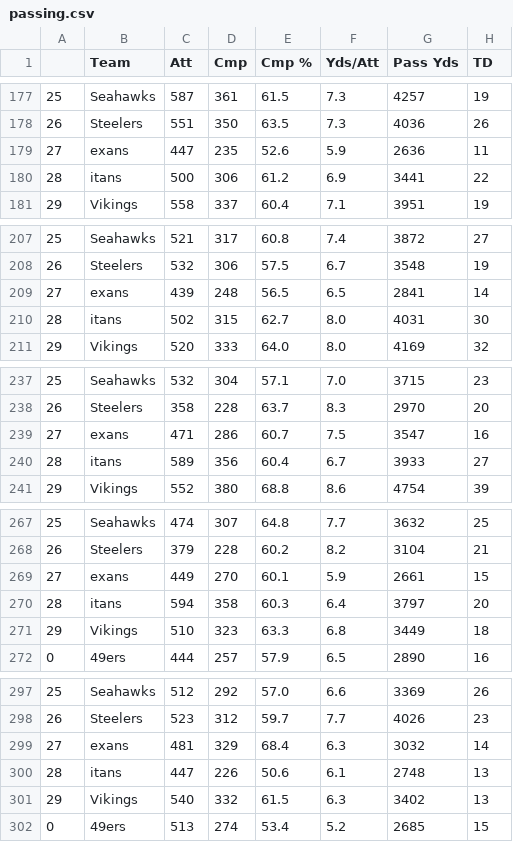
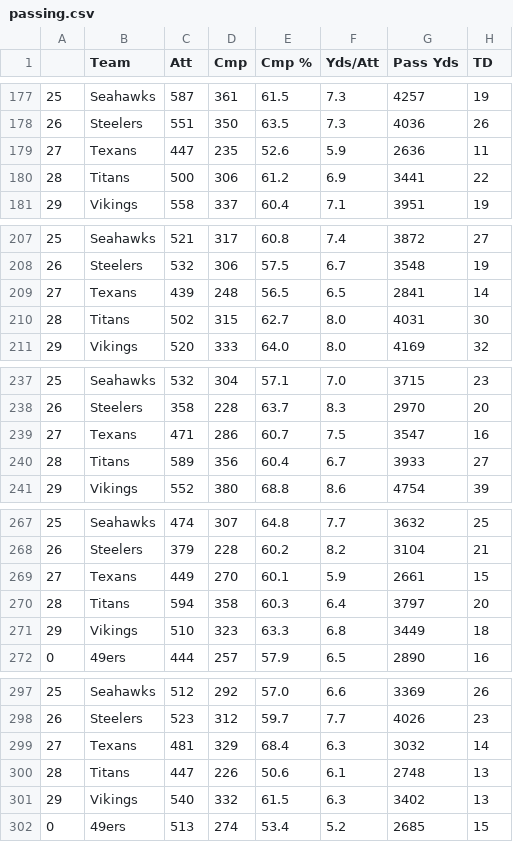
Before and after one commit to connormcintosh/ds_runningback_project, a CSV file: data/raw/offensive stats/passing.csv, drawn as a sheet; only a part is shown, gaps mark what is left out; the diff covers the shown part only; the diff names each change by its address in the sheet, - before the commit and + after, or states it on an @@ line.

Commit message:
passing data update

```diff
--- a/data/raw/offensive stats/passing.csv
+++ b/data/raw/offensive stats/passing.csv
-B179 (Team): exans
+B179 (Team): Texans
-B180 (Team): itans
+B180 (Team): Titans
-B209 (Team): exans
+B209 (Team): Texans
-B210 (Team): itans
+B210 (Team): Titans
-B239 (Team): exans
+B239 (Team): Texans
-B240 (Team): itans
+B240 (Team): Titans
-B269 (Team): exans
+B269 (Team): Texans
-B270 (Team): itans
+B270 (Team): Titans
-B299 (Team): exans
+B299 (Team): Texans
-B300 (Team): itans
+B300 (Team): Titans
```
Also changed, not shown: 32 edited cells elsewhere in this file, 1 other file.
